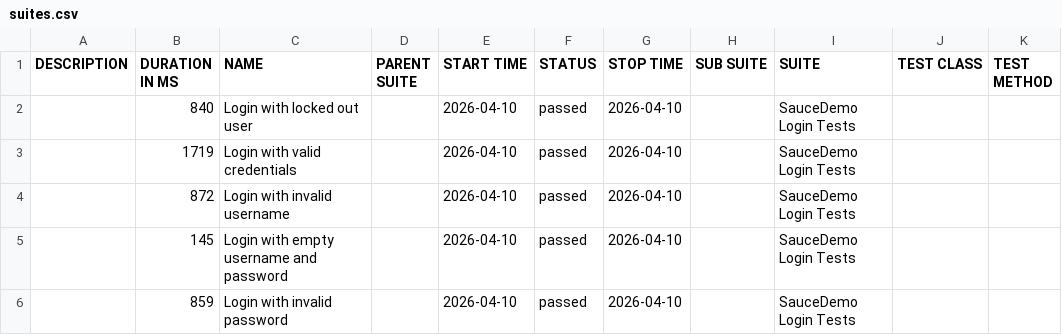
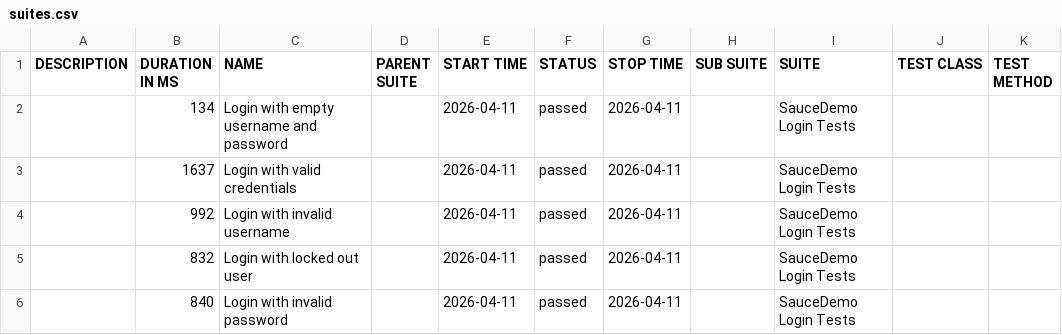
Before and after one commit to ParasOli/saucedemo-ui-automation, a CSV file: data/suites.csv, drawn as a sheet.

```diff
--- a/data/suites.csv
+++ b/data/suites.csv
@@ -1,6 +1,6 @@
 "DESCRIPTION","DURATION IN MS","NAME","PARENT SUITE","START TIME","STATUS","STOP TIME","SUB SUITE","SUITE","TEST CLASS","TEST METHOD"
-"","840","Login with locked out user","","2026-04-10","passed","2026-04-10","","SauceDemo Login Tests","",""
-"","1719","Login with valid credentials","","2026-04-10","passed","2026-04-10","","SauceDemo Login Tests","",""
-"","872","Login with invalid username","","2026-04-10","passed","2026-04-10","","SauceDemo Login Tests","",""
-"","145","Login with empty username and password","","2026-04-10","passed","2026-04-10","","SauceDemo Login Tests","",""
-"","859","Login with invalid password","","2026-04-10","passed","2026-04-10","","SauceDemo Login Tests","",""
+"","134","Login with empty username and password","","2026-04-11","passed","2026-04-11","","SauceDemo Login Tests","",""
+"","1637","Login with valid credentials","","2026-04-11","passed","2026-04-11","","SauceDemo Login Tests","",""
+"","992","Login with invalid username","","2026-04-11","passed","2026-04-11","","SauceDemo Login Tests","",""
+"","832","Login with locked out user","","2026-04-11","passed","2026-04-11","","SauceDemo Login Tests","",""
+"","840","Login with invalid password","","2026-04-11","passed","2026-04-11","","SauceDemo Login Tests","",""
```
Also changed, not shown: 24 other files.
